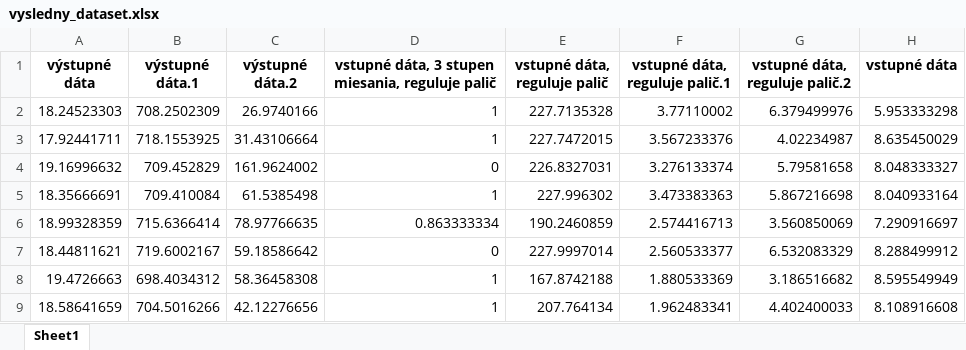
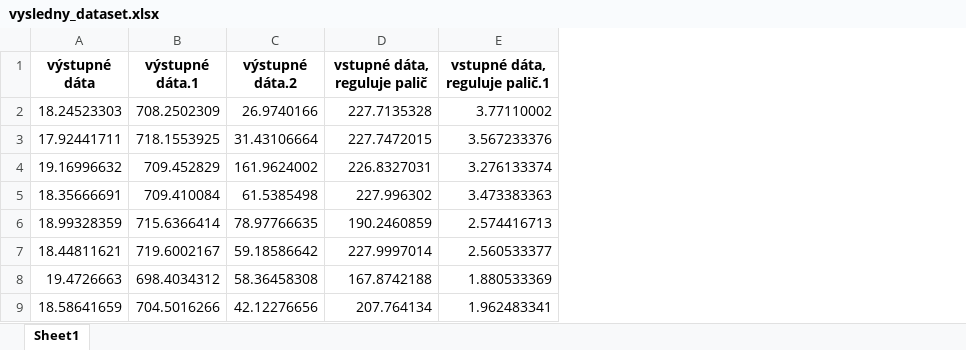
Before and after one commit to m-stredansky/tuke_nn_assignment, an Excel workbook: data/vysledny_dataset.xlsx, sheet Sheet1, drawn as a sheet; only a part is shown; values as stored, in another font and other column widths than the file's, no borders; the diff names each change by its address in the sheet, - before the commit and + after, or states it on an @@ line.

Commit message:
Final Data processing
Removed columns with bad data

```diff
--- a/data/vysledny_dataset.xlsx (sheet Sheet1)
+++ b/data/vysledny_dataset.xlsx (sheet Sheet1)
-column D, rows 1-9: vstupné dáta, 3 stupen miesania, reguluje palič | 1 | 1 | 0 | 1 | 0.863333334 | 0 | 1 | 1
-column G (vstupné dáta, reguluje palič.2), rows 2-9: 6.379499976 | 4.02234987 | 5.79581658 | 5.867216698 | 3.560850069 | 6.532083329 | 3.186516682 | 4.402400033
-column H (vstupné dáta), rows 2-9: 5.953333298 | 8.635450029 | 8.048333327 | 8.040933164 | 7.290916697 | 8.288499912 | 8.595549949 | 8.108916608
```
Also changed, not shown: 1 other file.
